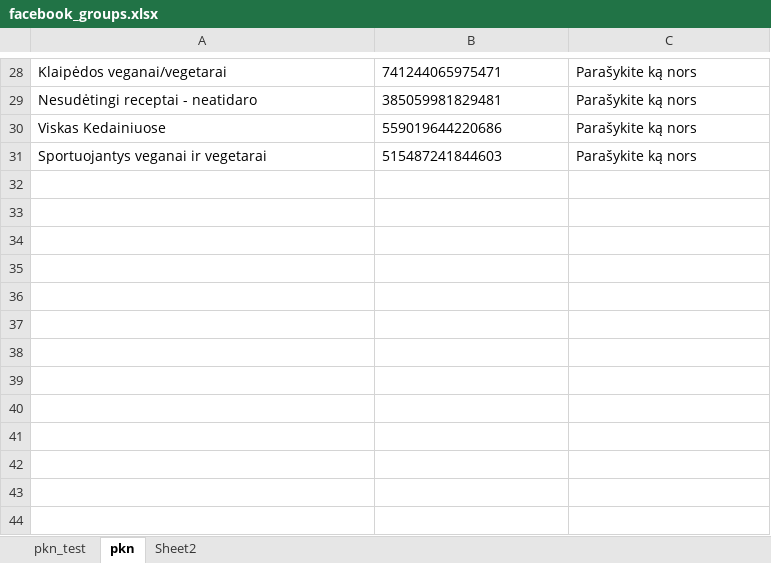
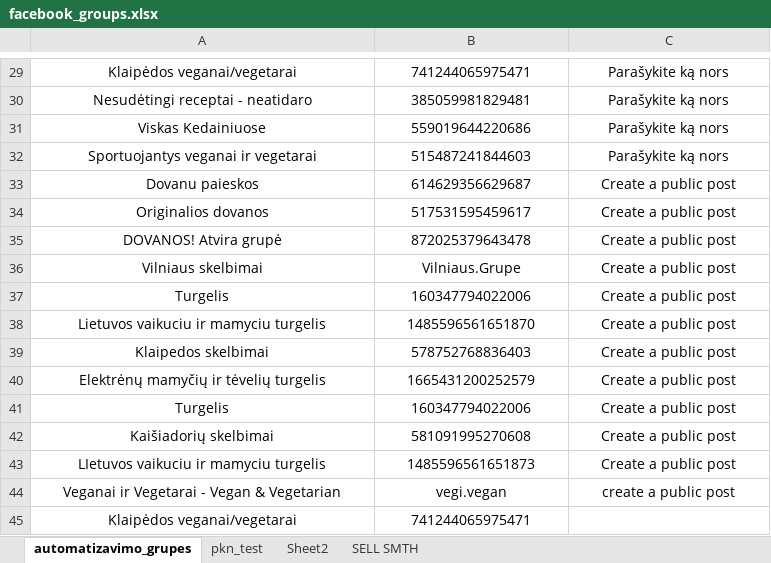
Before and after one commit to azegas/facebook_automated_groups, an Excel workbook: facebook_groups.xlsx, sheet automatizavimo_grupes, drawn as a sheet; only a part is shown, gaps mark what is left out; values as stored, in another font and other column widths than the file's, no borders; addresses are those after the commit; the diff covers the shown part only; the diff names each change by its address in the sheet, - before the commit and + after, or states it on an @@ line.

```diff
--- a/facebook_groups.xlsx (sheet automatizavimo_grupes)
+++ b/facebook_groups.xlsx (sheet automatizavimo_grupes)
-sheet tab: pkn
+sheet tab: automatizavimo_grupes
+sheet tab: SELL SMTH
@@ sheet tab order changed: automatizavimo_grupes | pkn_test | Sheet2 | SELL SMTH @@
-A29:C32 alignment: left
+A29:C32 alignment: center
+row 33: Dovanu paieskos | 614629356629687 | Create a public post
+row 34: Originalios dovanos | 517531595459617 | Create a public post
+row 35: DOVANOS! Atvira grupė | 872025379643478 | Create a public post
+row 36: Vilniaus skelbimai | Vilniaus.Grupe | Create a public post
+row 37: Turgelis | 160347794022006 | Create a public post
+row 38: Lietuvos vaikuciu ir mamyciu turgelis | 1485596561651870 | Create a public post
+row 39: Klaipedos skelbimai | 578752768836403 | Create a public post
+row 40: Elektrėnų mamyčių ir tėvelių turgelis | 1665431200252579 | Create a public post
+row 41: Turgelis | 160347794022006 | Create a public post
+row 42: Kaišiadorių skelbimai | 581091995270608 | Create a public post
+row 43: LIetuvos vaikuciu ir mamyciu turgelis | 1485596561651873 | Create a public post
+row 44: Veganai ir Vegetarai - Vegan & Vegetarian | vegi.vegan | create a public post
+row 45: Klaipėdos veganai/vegetarai | 741244065975471
```
Also changed, not shown: 1 added row and cell formats elsewhere in this sheet, sheet Sheet2, sheet pkn_test.
